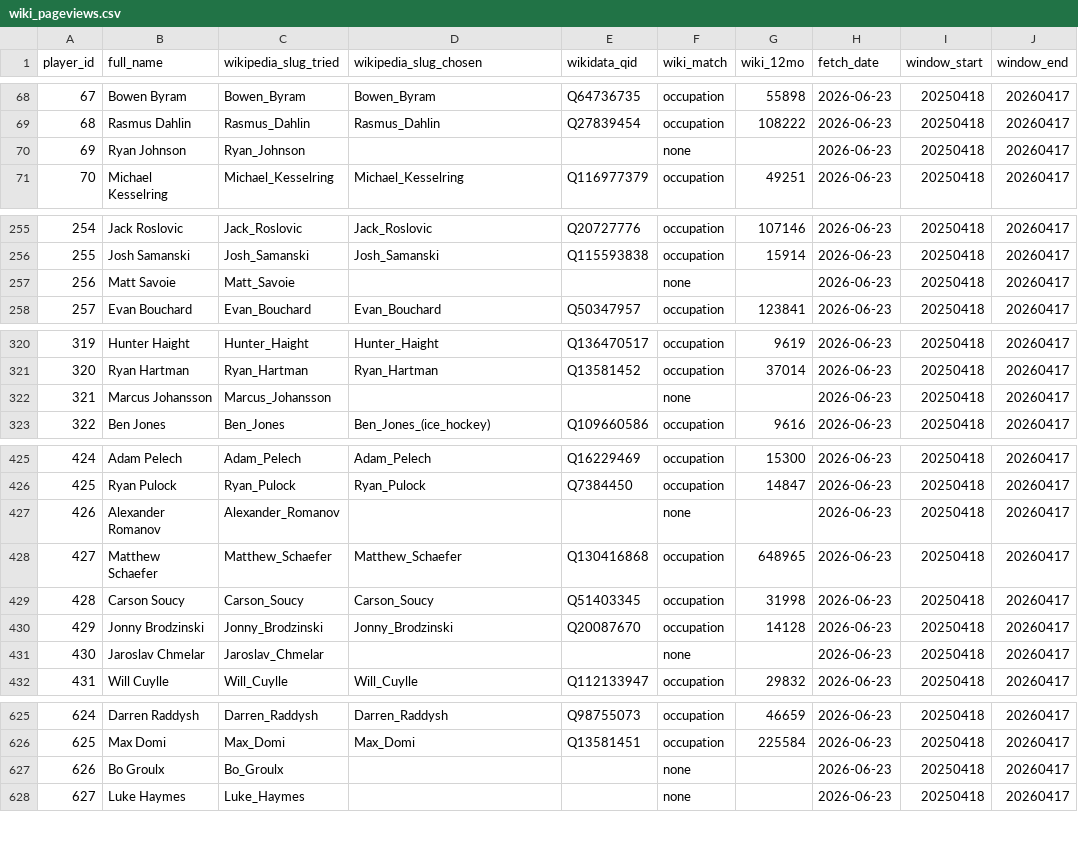
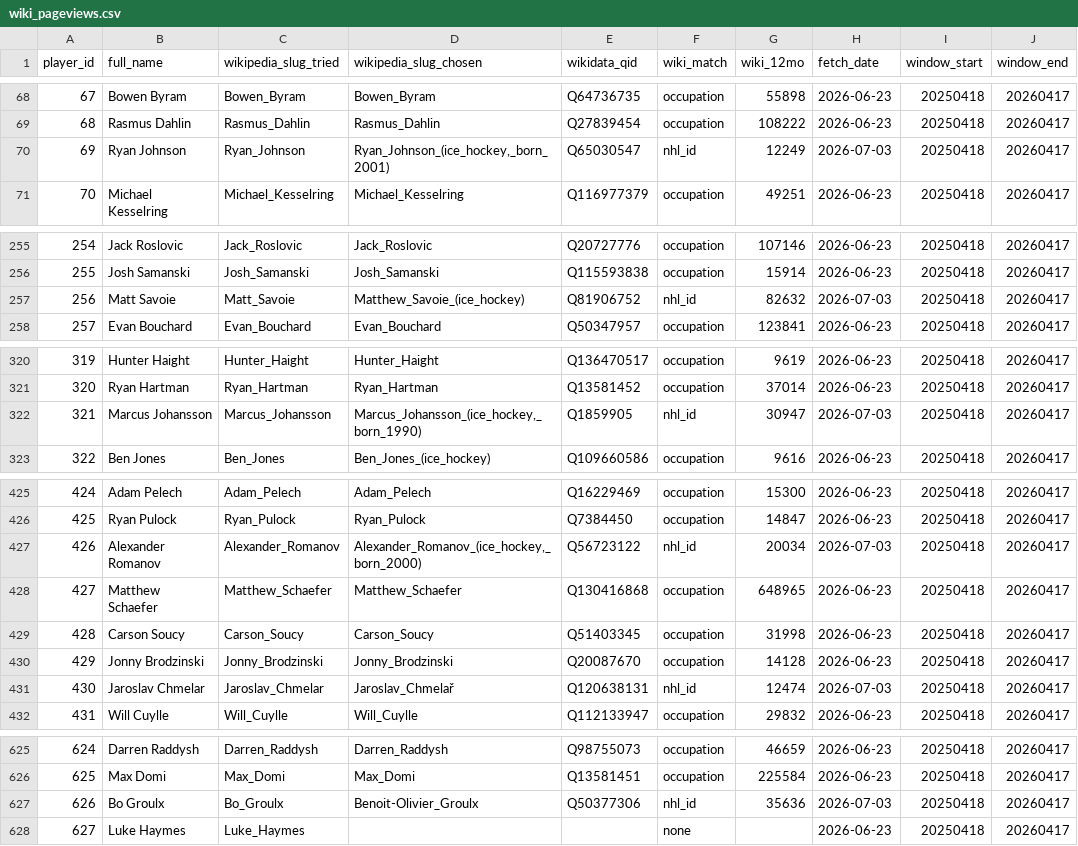
Before and after one commit to adamn03/cassis-2026-marchand-index, a CSV file: Full Project Files/marchand_index/raw/wiki_pageviews.csv, drawn as a sheet; only a part is shown, gaps mark what is left out; the diff covers the shown part only.

```diff
--- a/Full Project Files/marchand_index/raw/wiki_pageviews.csv
+++ b/Full Project Files/marchand_index/raw/wiki_pageviews.csv
@@ -69,3 +69,3 @@ player_id,full_name,wikipedia_slug_tried,wikipedia_slug_chosen,wikidata_qid,wiki
 68,Rasmus Dahlin,Rasmus_Dahlin,Rasmus_Dahlin,Q27839454,occupation,108222,2026-06-23,20250418,20260417
-69,Ryan Johnson,Ryan_Johnson,,,none,,2026-06-23,20250418,20260417
+69,Ryan Johnson,Ryan_Johnson,"Ryan_Johnson_(ice_hockey,_born_2001)",Q65030547,nhl_id,12249,2026-07-03,20250418,20260417
 70,Michael Kesselring,Michael_Kesselring,Michael_Kesselring,Q116977379,occupation,49251,2026-06-23,20250418,20260417
@@ -256,3 +256,3 @@ player_id,full_name,wikipedia_slug_tried,wikipedia_slug_chosen,wikidata_qid,wiki
 255,Josh Samanski,Josh_Samanski,Josh_Samanski,Q115593838,occupation,15914,2026-06-23,20250418,20260417
-256,Matt Savoie,Matt_Savoie,,,none,,2026-06-23,20250418,20260417
+256,Matt Savoie,Matt_Savoie,Matthew_Savoie_(ice_hockey),Q81906752,nhl_id,82632,2026-07-03,20250418,20260417
 257,Evan Bouchard,Evan_Bouchard,Evan_Bouchard,Q50347957,occupation,123841,2026-06-23,20250418,20260417
@@ -321,3 +321,3 @@ player_id,full_name,wikipedia_slug_tried,wikipedia_slug_chosen,wikidata_qid,wiki
 320,Ryan Hartman,Ryan_Hartman,Ryan_Hartman,Q13581452,occupation,37014,2026-06-23,20250418,20260417
-321,Marcus Johansson,Marcus_Johansson,,,none,,2026-06-23,20250418,20260417
+321,Marcus Johansson,Marcus_Johansson,"Marcus_Johansson_(ice_hockey,_born_1990)",Q1859905,nhl_id,30947,2026-07-03,20250418,20260417
 322,Ben Jones,Ben_Jones,Ben_Jones_(ice_hockey),Q109660586,occupation,9616,2026-06-23,20250418,20260417
@@ -426,3 +426,3 @@ player_id,full_name,wikipedia_slug_tried,wikipedia_slug_chosen,wikidata_qid,wiki
 425,Ryan Pulock,Ryan_Pulock,Ryan_Pulock,Q7384450,occupation,14847,2026-06-23,20250418,20260417
-426,Alexander Romanov,Alexander_Romanov,,,none,,2026-06-23,20250418,20260417
+426,Alexander Romanov,Alexander_Romanov,"Alexander_Romanov_(ice_hockey,_born_2000)",Q56723122,nhl_id,20034,2026-07-03,20250418,20260417
 427,Matthew Schaefer,Matthew_Schaefer,Matthew_Schaefer,Q130416868,occupation,648965,2026-06-23,20250418,20260417
@@ -430,3 +430,3 @@ player_id,full_name,wikipedia_slug_tried,wikipedia_slug_chosen,wikidata_qid,wiki
 429,Jonny Brodzinski,Jonny_Brodzinski,Jonny_Brodzinski,Q20087670,occupation,14128,2026-06-23,20250418,20260417
-430,Jaroslav Chmelar,Jaroslav_Chmelar,,,none,,2026-06-23,20250418,20260417
+430,Jaroslav Chmelar,Jaroslav_Chmelar,Jaroslav_Chmelař,Q120638131,nhl_id,12474,2026-07-03,20250418,20260417
 431,Will Cuylle,Will_Cuylle,Will_Cuylle,Q112133947,occupation,29832,2026-06-23,20250418,20260417
@@ -626,3 +626,3 @@ player_id,full_name,wikipedia_slug_tried,wikipedia_slug_chosen,wikidata_qid,wiki
 625,Max Domi,Max_Domi,Max_Domi,Q13581451,occupation,225584,2026-06-23,20250418,20260417
-626,Bo Groulx,Bo_Groulx,,,none,,2026-06-23,20250418,20260417
+626,Bo Groulx,Bo_Groulx,Benoit-Olivier_Groulx,Q50377306,nhl_id,35636,2026-07-03,20250418,20260417
 627,Luke Haymes,Luke_Haymes,,,none,,2026-06-23,20250418,20260417
```
Also changed, not shown: 10 edited cells elsewhere in this file, 5 other files.
